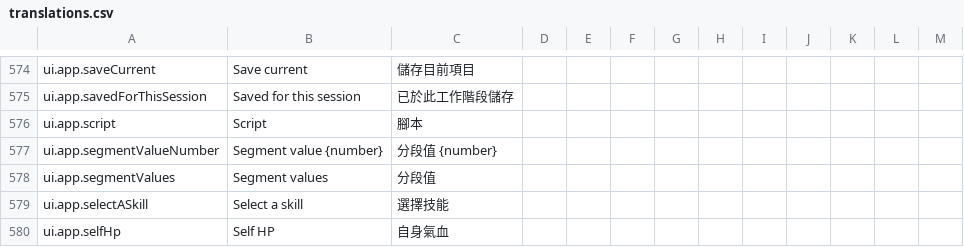
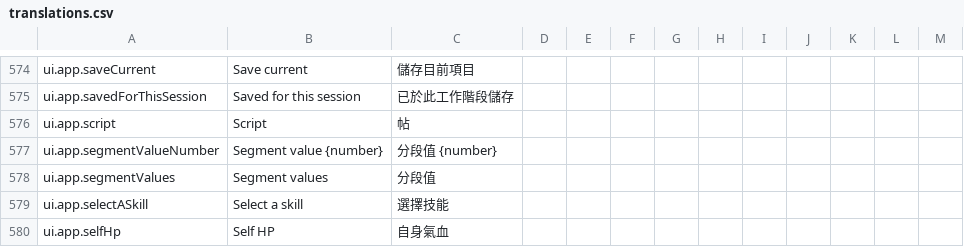
Before and after one commit to greydust/where-builds-meet, a CSV file: locales/translations.csv, drawn as a sheet; only a part is shown, gaps mark what is left out; the diff covers the shown part only.

```diff
--- a/locales/translations.csv
+++ b/locales/translations.csv
@@ -575,3 +575,3 @@ ui.app.saveCurrent,Save current,儲存目前項目,,,,,,,,,,
 ui.app.savedForThisSession,Saved for this session,已於此工作階段儲存,,,,,,,,,,
-ui.app.script,Script,腳本,,,,,,,,,,
+ui.app.script,Script,帖,,,,,,,,,,
 ui.app.segmentValueNumber,Segment value {number},分段值 {number},,,,,,,,,,
```
Also changed, not shown: 4 added rows, 1 removed row and 1 edited cell elsewhere in this file, 33 other files.
